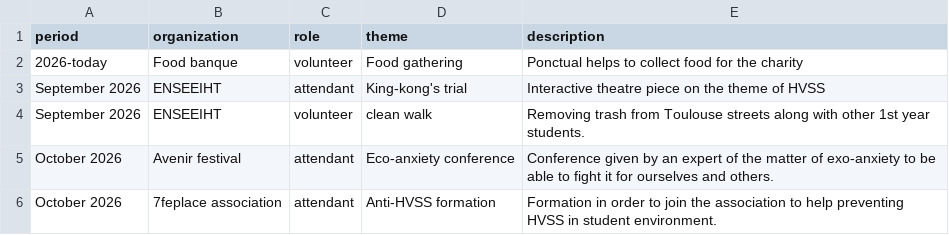
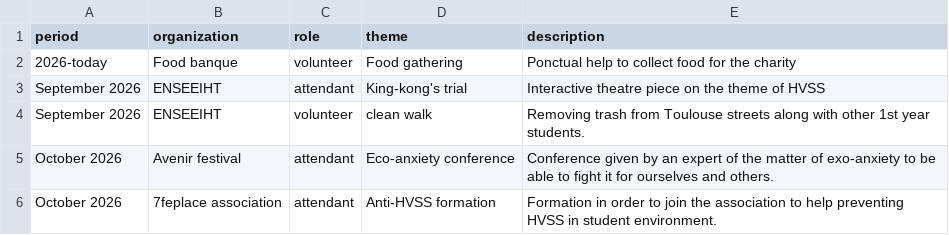
Before and after one commit to noa-desjouis/e-portfolio, a CSV file: engagement.csv, drawn as a sheet.

```diff
--- a/engagement.csv
+++ b/engagement.csv
@@ -1,3 +1,3 @@
 period,organization,role,theme,description
-2026-today, Food banque, volunteer, Food gathering, Ponctual helps to collect food for the charity
+2026-today, Food banque, volunteer, Food gathering, Ponctual help to collect food for the charity
 September 2026, ENSEEIHT, attendant, King-kong's trial, Interactive theatre piece on the theme of HVSS
```
Also changed, not shown: activities.csv, profile.csv, 5 other files.
